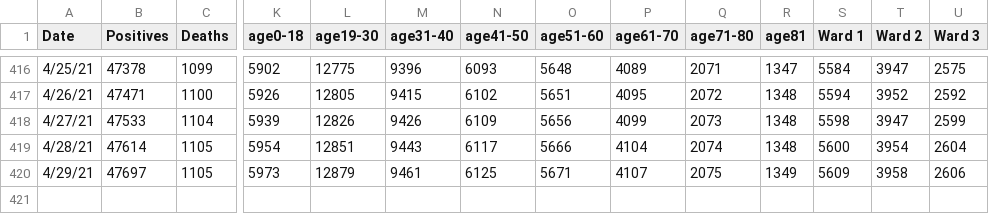
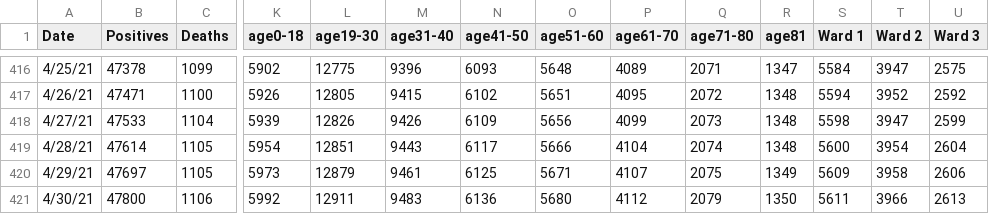
Before and after one commit to rstahlin/DC-COVID.github.io, a CSV file: data.csv, drawn as a sheet; only a part is shown, gaps mark what is left out; rows hold the shown columns only; the diff names each change by its address in the sheet, - before the commit and + after, or states it on an @@ line.

Commit message:
new data 20210430 pt 1

```diff
--- a/data.csv
+++ b/data.csv
+row 421: 4/30/21 | 47800 | 1106 | 5992 | 12911 | 9483 | 6136 | 5680 | 4112 | 2079 | 1350 | 5611 | 3966 | 2613
```
Also changed, not shown: 58 other files.
